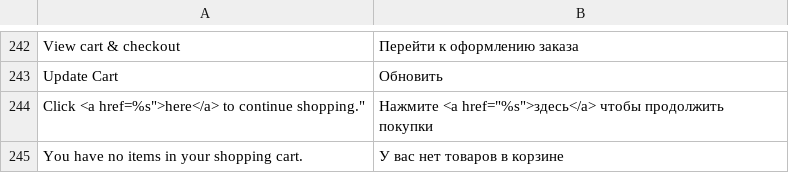
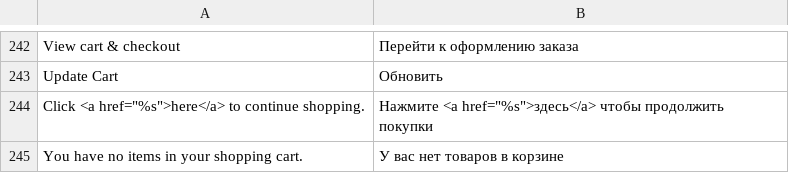
Before and after one commit to npush/company, a CSV file: app/locale/ru_RU/Mage_Checkout.csv, drawn as a sheet; only a part is shown, gaps mark what is left out.

```diff
--- a/app/locale/ru_RU/Mage_Checkout.csv
+++ b/app/locale/ru_RU/Mage_Checkout.csv
@@ -243,3 +243,3 @@
 "Update Cart","Обновить"
-"Click <a href="%s">here</a> to continue shopping.","Нажмите <a href=""%s"">здесь</a> чтобы продолжить покупки"
+"Click <a href=""%s"">here</a> to continue shopping.","Нажмите <a href=""%s"">здесь</a> чтобы продолжить покупки"
 "You have no items in your shopping cart.","У вас нет товаров в корзине"
```
Also changed, not shown: app/locale/ru_RU/Mage_Core.csv, 5 other files.
